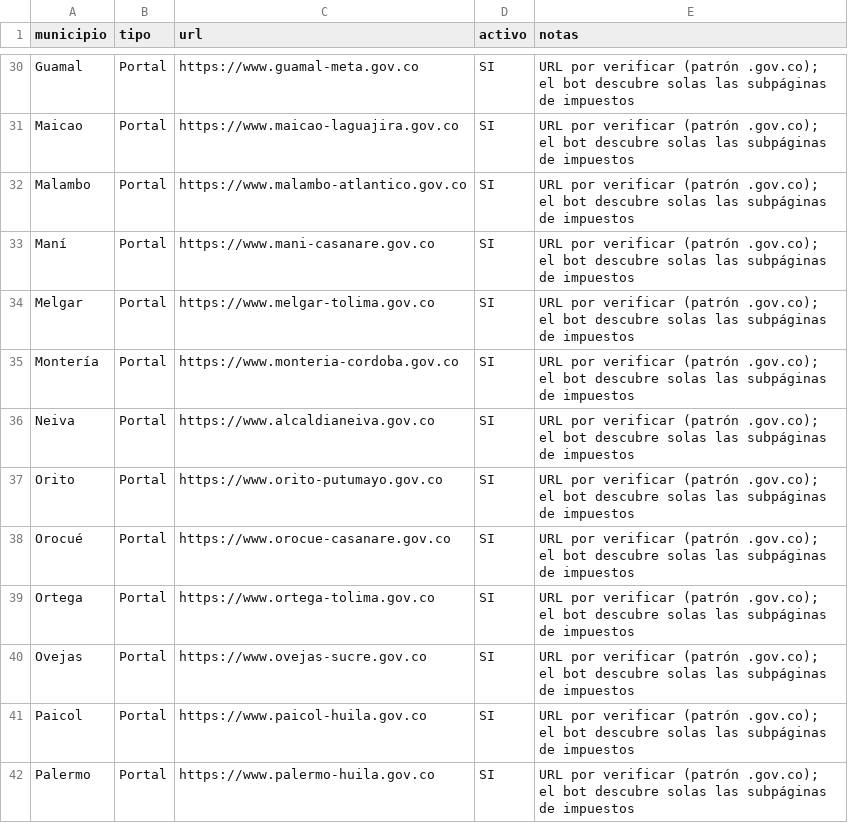
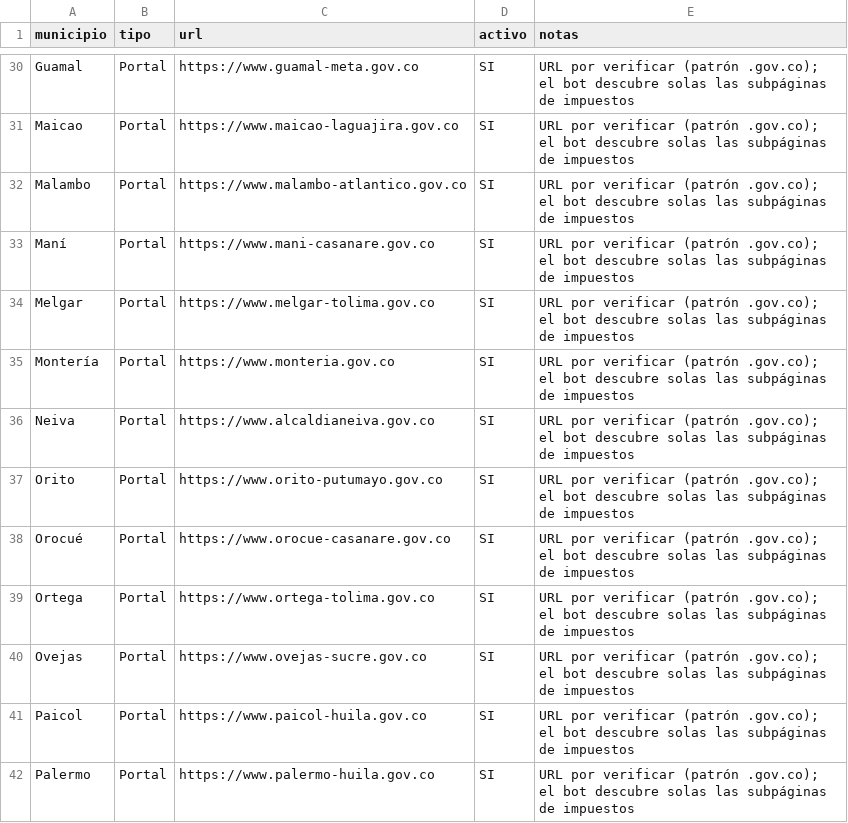
Before and after one commit to atencioncliente-gif/rastreador-ica., a CSV file: urls.csv, drawn as a sheet; only a part is shown, gaps mark what is left out.

Commit message:
Revise URLs and metadata for municipalities
Updated the URLs and metadata in the CSV file for various municipalities.

```diff
--- a/urls.csv
+++ b/urls.csv
@@ -34,3 +34,3 @@ Maní,Portal,https://www.mani-casanare.gov.co,SI,URL por verificar (patrón .gov
 Melgar,Portal,https://www.melgar-tolima.gov.co,SI,URL por verificar (patrón .gov.co); el bot descubre solas las subpáginas de impuestos
-Montería,Portal,https://www.monteria-cordoba.gov.co,SI,URL por verificar (patrón .gov.co); el bot descubre solas las subpáginas de impuestos
+Montería,Portal,https://www.monteria.gov.co,SI,URL por verificar (patrón .gov.co); el bot descubre solas las subpáginas de impuestos
 Neiva,Portal,https://www.alcaldianeiva.gov.co,SI,URL por verificar (patrón .gov.co); el bot descubre solas las subpáginas de impuestos
```
